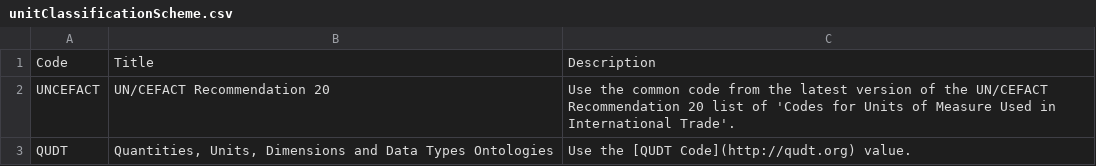
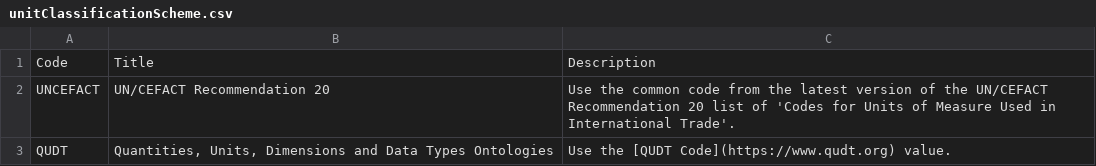
Before and after one commit to open-contracting/standard, a CSV file: schema/codelists/unitClassificationScheme.csv, drawn as a sheet.

Commit message:
chore(lint): Update QUDT URL to https://www.qudt.org, #1128
The only link for the unit scheme itself is http://qudt.org/2.1/vocab/unit, which is an OWL file that is not easily understood

```diff
--- a/schema/codelists/unitClassificationScheme.csv
+++ b/schema/codelists/unitClassificationScheme.csv
@@ -2,2 +2,2 @@ Code,Title,Description
 UNCEFACT,UN/CEFACT Recommendation 20,Use the common code from the latest version of the UN/CEFACT Recommendation 20 list of 'Codes for Units of Measure Used in International Trade'.
-QUDT,"Quantities, Units, Dimensions and Data Types Ontologies",Use the [QUDT Code](http://qudt.org) value.
+QUDT,"Quantities, Units, Dimensions and Data Types Ontologies",Use the [QUDT Code](https://www.qudt.org) value.
```
Also changed, not shown: schema/codelists/documentType.csv, 7 other files.
